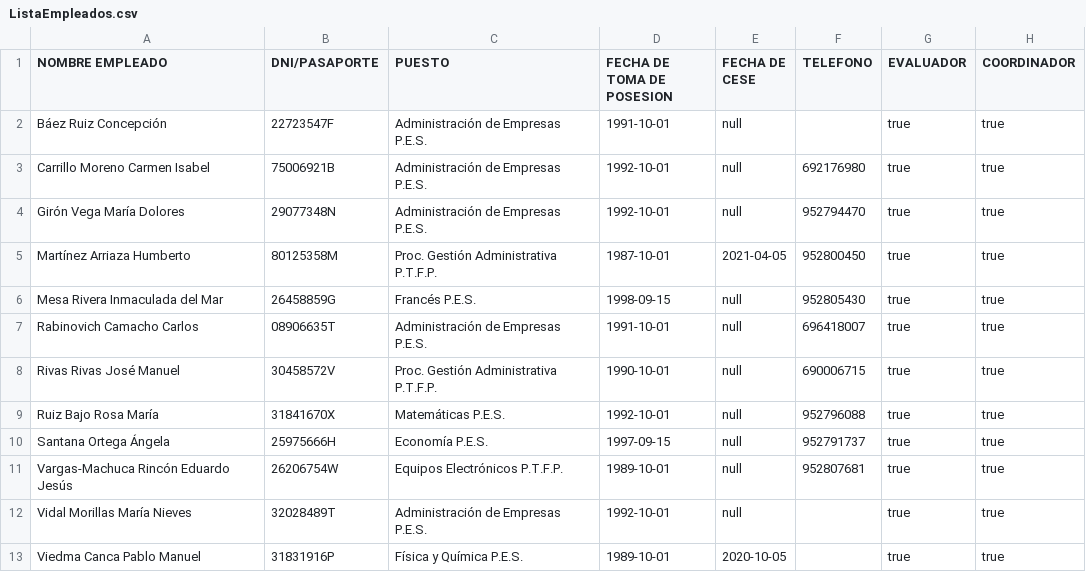
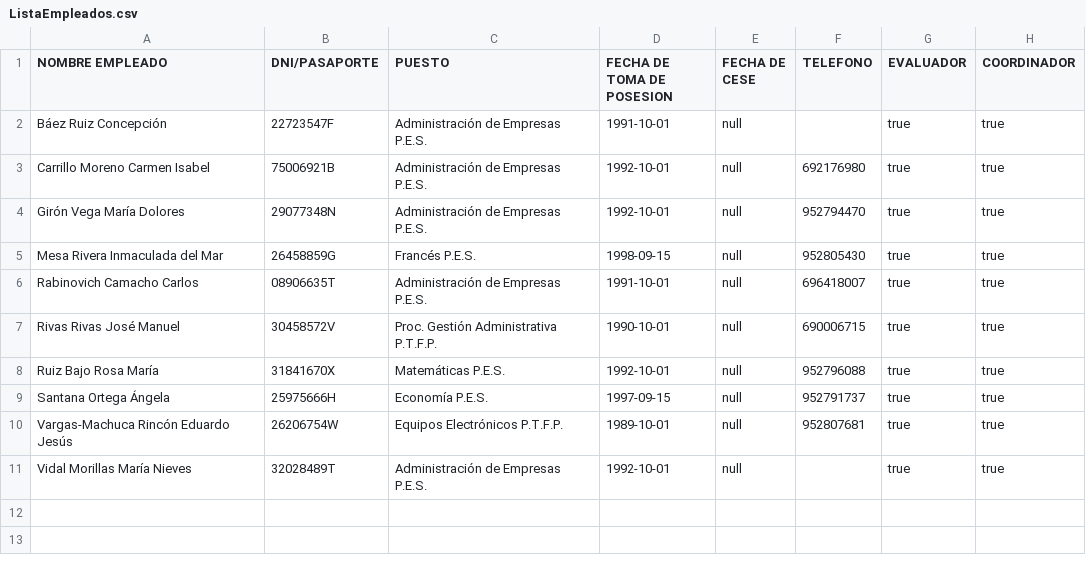
Before and after one commit to raquelmvz/tarea7Raquel, a CSV file: ListaEmpleados.csv, drawn as a sheet; the diff names each change by its address in the sheet, - before the commit and + after, or states it on an @@ line.

```diff
--- a/ListaEmpleados.csv
+++ b/ListaEmpleados.csv
-row 5: Martínez Arriaza Humberto | 80125358M | Proc. Gestión Administrativa P.T.F.P. | 1987-10-01 | 2021-04-05 | 952800450 | true | true
-row 13: Viedma Canca Pablo Manuel | 31831916P | Física y Química P.E.S. | 1989-10-01 | 2020-10-05 |  | true | true
```
Also changed, not shown: 1 other file.
